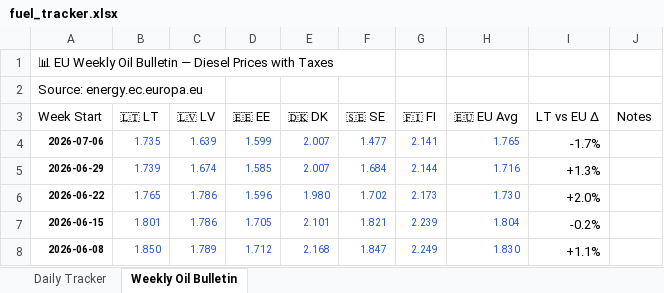
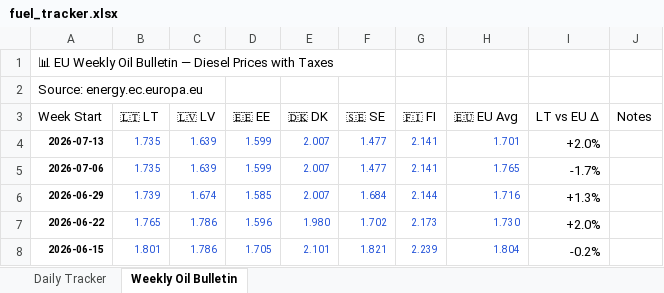
Before and after one commit to harkis123/Fuel-Tracker, an Excel workbook: fuel_tracker.xlsx, sheet Weekly Oil Bulletin, drawn as a sheet; only a part is shown; the shorter side is filled out with more unchanged rows; values as stored, in another font and other column widths than the file's, no borders; the diff names each change by its address in the sheet, - before the commit and + after, or states it on an @@ line.

```diff
--- a/fuel_tracker.xlsx (sheet Weekly Oil Bulletin)
+++ b/fuel_tracker.xlsx (sheet Weekly Oil Bulletin)
+row 4: 2026-07-13 | 1.735 | 1.639 | 1.599 | 2.007 | 1.477 | 2.141 | 1.701 | +2.0%
```
Also changed, not shown: sheet Daily Tracker, 1 other file.
